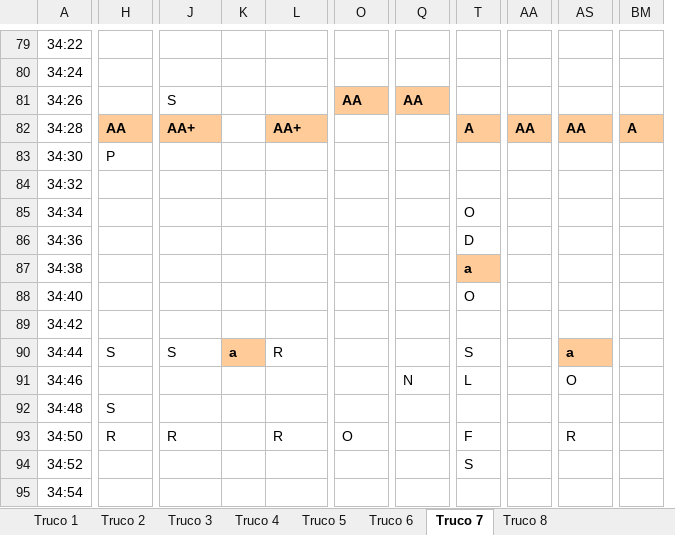
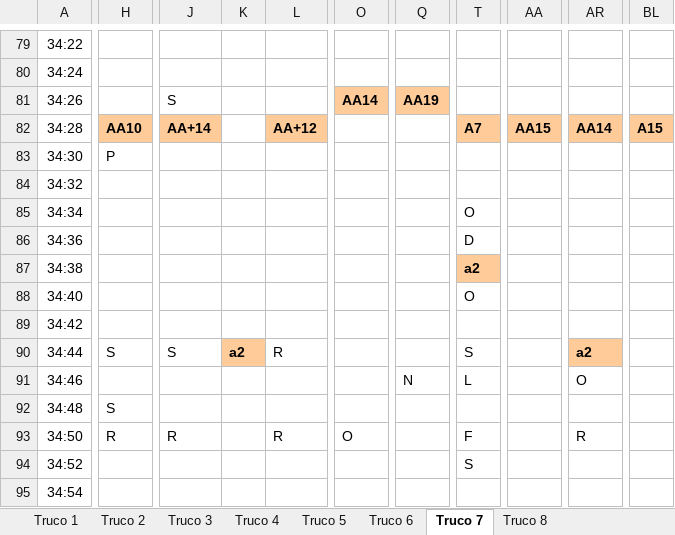
Before and after one commit to davidbestue/laugh_clap, an Excel workbook: ANOTACIONES2.xlsx, sheet Truco 7, drawn as a sheet; only a part is shown, gaps mark what is left out; values as stored, in another font and other column widths than the file's, no borders; removed rows and columns are numbered as before the commit, all else as after; the diff covers the shown part only; the diff names each change by its address in the sheet, - before the commit and + after, or states it on an @@ line.

```diff
--- a/ANOTACIONES2.xlsx (sheet Truco 7)
+++ b/ANOTACIONES2.xlsx (sheet Truco 7)
-column K, row 90: a
+column K, row 90: a2
-column AA, row 82: AA
+column AA, row 82: AA15
-column BM, row 82: A
+column BL, row 82: A15
-O81: AA
+O81: AA14
-Q81: AA
+Q81: AA19
-H82: AA
+H82: AA10
-J82: AA+
+J82: AA+14
-L82: AA+
+L82: AA+12
-T82: A
+T82: A7
-AR82: AA
+AR82: AA14
-T87: a
+T87: a2
-AR90: a
+AR90: a2
```
Also changed, not shown: 1 added row, 12 removed rows, 2 removed columns and 31 edited cells elsewhere in this sheet, 1 other file.
